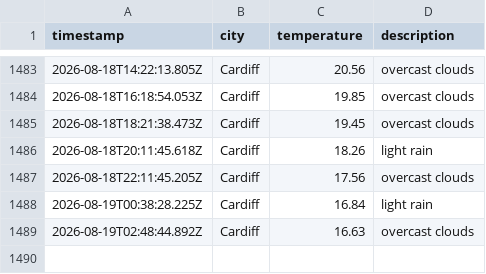
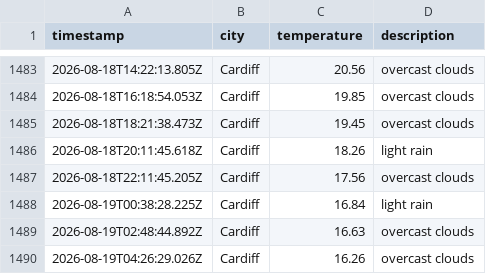
Before and after one commit to olilliterate/weatherAppJS, a CSV file: data/weather_log.csv, drawn as a sheet; only a part is shown, gaps mark what is left out; the diff names each change by its address in the sheet, - before the commit and + after, or states it on an @@ line.

```diff
--- a/data/weather_log.csv
+++ b/data/weather_log.csv
+row 1490: 2026-08-19T04:26:29.026Z | Cardiff | 16.26 | overcast clouds
```
Also changed, not shown: 1 other file.
